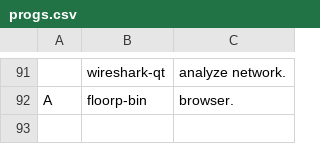
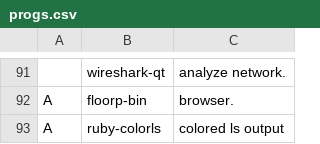
Before and after one commit to BenDWit/archinstall, a CSV file: progs.csv, drawn as a sheet; only a part is shown, gaps mark what is left out; the diff names each change by its address in the sheet, - before the commit and + after, or states it on an @@ line.

Commit message:
Update progs.csv

```diff
--- a/progs.csv
+++ b/progs.csv
+row 93: A | ruby-colorls | colored ls output
```
